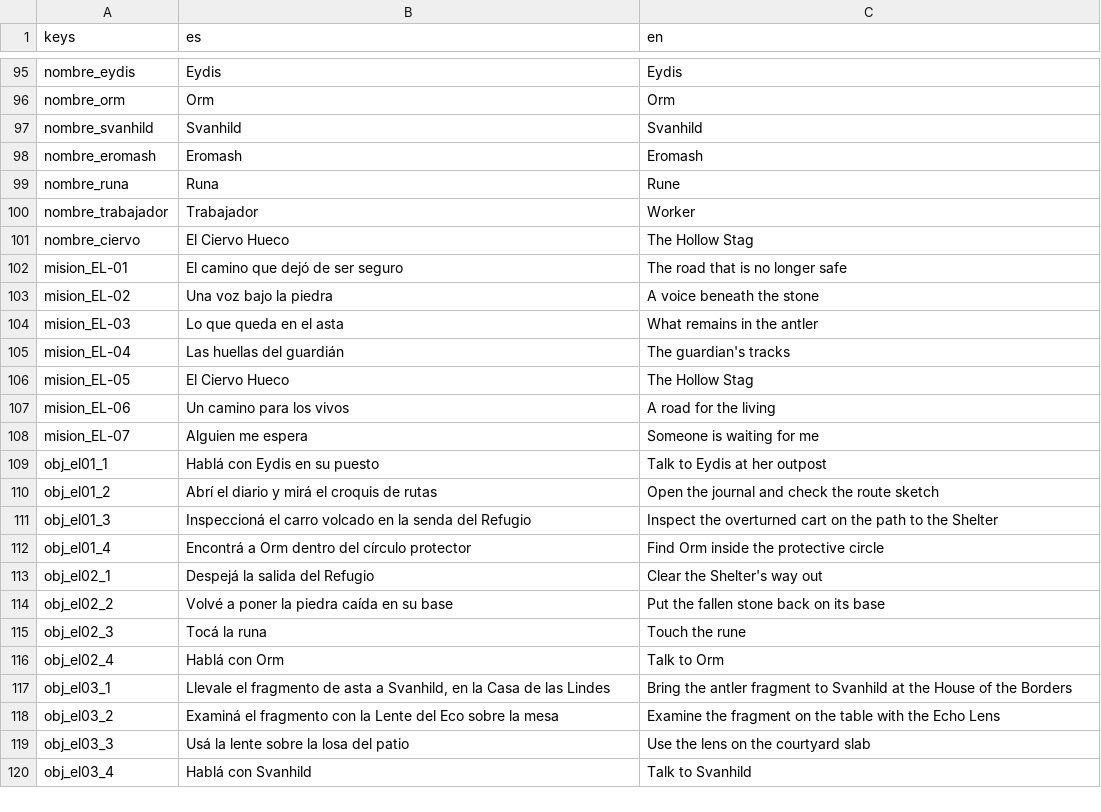
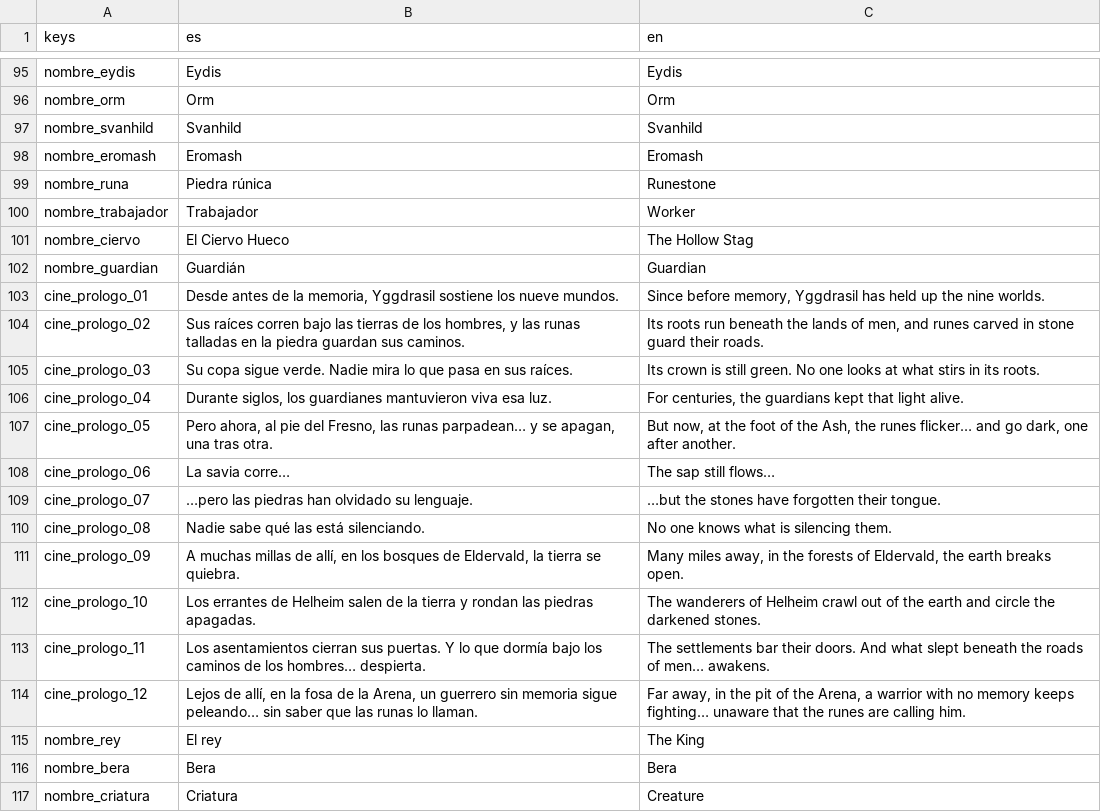
Before and after one commit to AlejandroVecchio/eromash-aventura, a CSV file: textos/textos.csv, drawn as a sheet; only a part is shown, gaps mark what is left out; the shorter side is filled out with more unchanged rows; the diff covers the shown part only.

```diff
--- a/textos/textos.csv
+++ b/textos/textos.csv
@@ -100,4 +100,20 @@ nombre_svanhild,Svanhild,Svanhild
 nombre_eromash,Eromash,Eromash
-nombre_runa,Runa,Rune
+nombre_runa,Piedra rúnica,Runestone
 nombre_trabajador,Trabajador,Worker
 nombre_ciervo,El Ciervo Hueco,The Hollow Stag
+nombre_guardian,Guardián,Guardian
+cine_prologo_01,"Desde antes de la memoria, Yggdrasil sostiene los nueve mundos.","Since before memory, Yggdrasil has held up the nine worlds."
+cine_prologo_02,"Sus raíces corren bajo las tierras de los hombres, y las runas talladas en la piedra guardan sus caminos.","Its roots run beneath the lands of men, and runes carved in stone guard their roads."
+cine_prologo_03,Su copa sigue verde. Nadie mira lo que pasa en sus raíces.,Its crown is still green. No one looks at what stirs in its roots.
+cine_prologo_04,"Durante siglos, los guardianes mantuvieron viva esa luz.","For centuries, the guardians kept that light alive."
+cine_prologo_05,"Pero ahora, al pie del Fresno, las runas parpadean… y se apagan, una tras otra.","But now, at the foot of the Ash, the runes flicker… and go dark, one after another."
+cine_prologo_06,La savia corre…,The sap still flows…
+cine_prologo_07,…pero las piedras han olvidado su lenguaje.,…but the stones have forgotten their tongue.
+cine_prologo_08,Nadie sabe qué las está silenciando.,No one knows what is silencing them.
+cine_prologo_09,"A muchas millas de allí, en los bosques de Eldervald, la tierra se quiebra.","Many miles away, in the forests of Eldervald, the earth breaks open."
+cine_prologo_10,Los errantes de Helheim salen de la tierra y rondan las piedras apagadas.,The wanderers of Helheim crawl out of the earth and circle the darkened stones.
+cine_prologo_11,Los asentamientos cierran sus puertas. Y lo que dormía bajo los caminos de los hombres… despierta.,The settlements bar their doors. And what slept beneath the roads of men… awakens.
+cine_prologo_12,"Lejos de allí, en la fosa de la Arena, un guerrero sin memoria sigue peleando… sin saber que las runas lo llaman.","Far away, in the pit of the Arena, a warrior with no memory keeps fighting… unaware that the runes are calling him."
+nombre_rey,El rey,The King
+nombre_bera,Bera,Bera
+nombre_criatura,Criatura,Creature
```
Also changed, not shown: 11 added rows elsewhere in this file, 6 other files.
